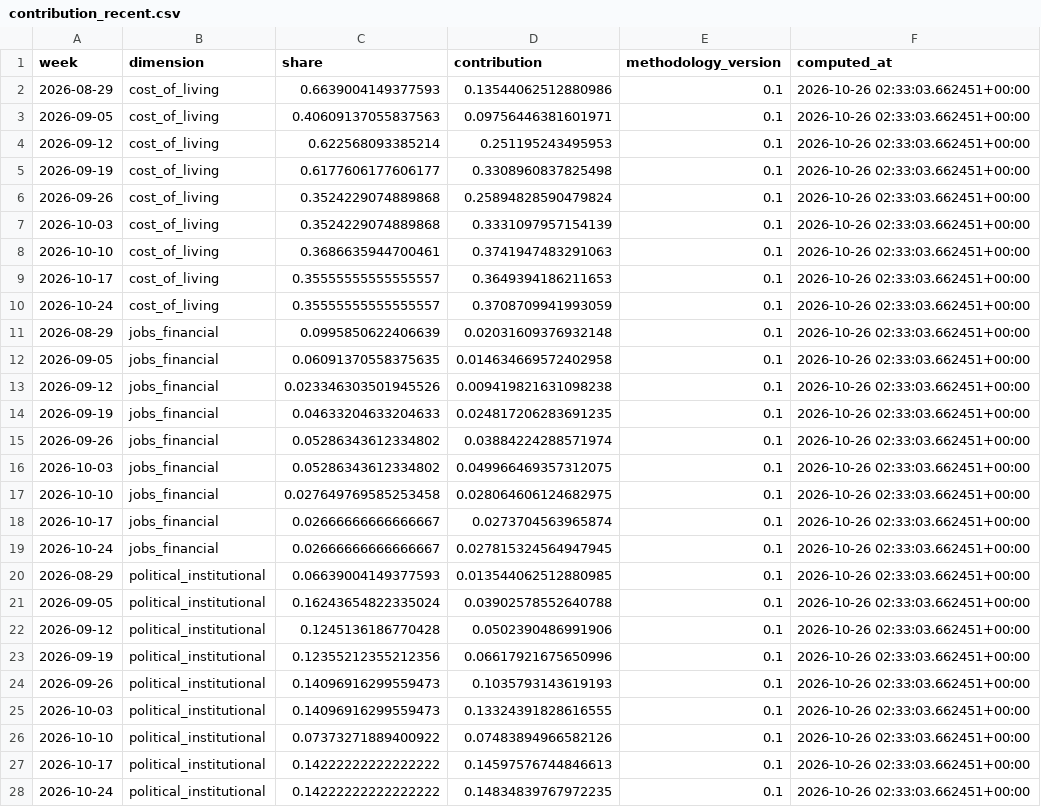
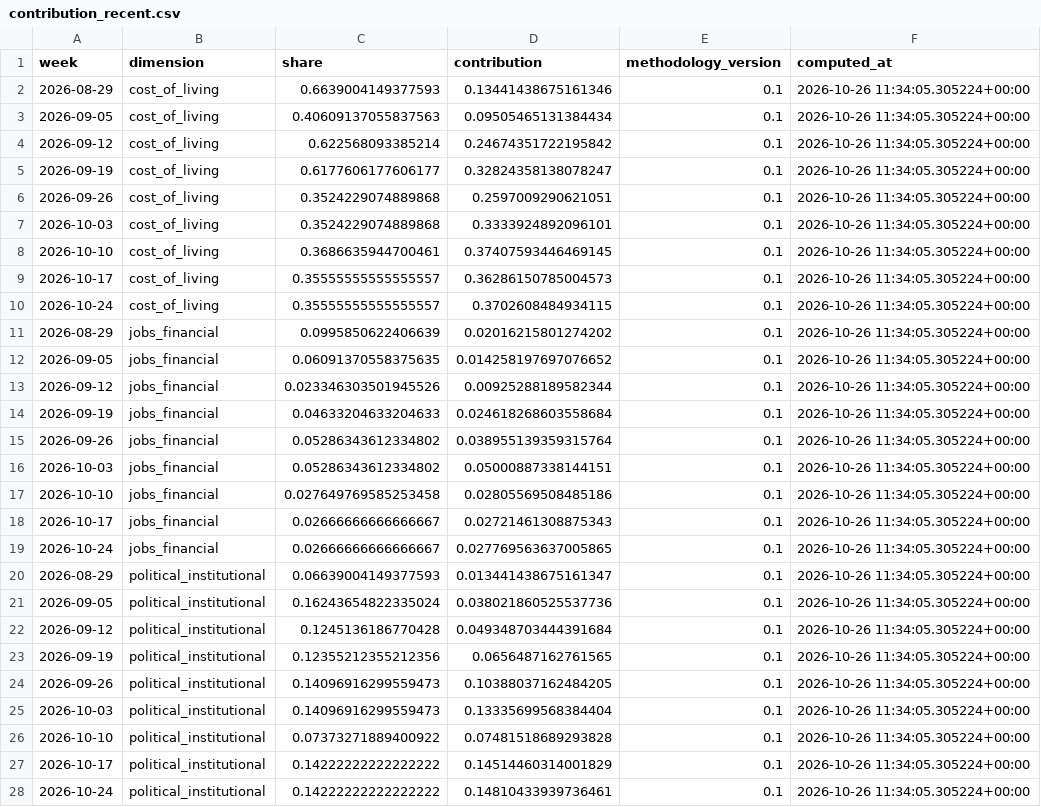
Before and after one commit to WBH-rbg/anxiety-index, a CSV file: output/contribution_recent.csv, drawn as a sheet; only a part is shown; the diff covers the shown part only.

```diff
--- a/output/contribution_recent.csv
+++ b/output/contribution_recent.csv
@@ -1,28 +1,28 @@
 week,dimension,share,contribution,methodology_version,computed_at
-2026-08-29,cost_of_living,0.6639004149377593,0.13544062512880986,0.1,2026-10-26 02:33:03.662451+00:00
-2026-09-05,cost_of_living,0.40609137055837563,0.09756446381601971,0.1,2026-10-26 02:33:03.662451+00:00
-2026-09-12,cost_of_living,0.622568093385214,0.251195243495953,0.1,2026-10-26 02:33:03.662451+00:00
-2026-09-19,cost_of_living,0.6177606177606177,0.3308960837825498,0.1,2026-10-26 02:33:03.662451+00:00
-2026-09-26,cost_of_living,0.3524229074889868,0.25894828590479824,0.1,2026-10-26 02:33:03.662451+00:00
-2026-10-03,cost_of_living,0.3524229074889868,0.3331097957154139,0.1,2026-10-26 02:33:03.662451+00:00
-2026-10-10,cost_of_living,0.3686635944700461,0.3741947483291063,0.1,2026-10-26 02:33:03.662451+00:00
-2026-10-17,cost_of_living,0.35555555555555557,0.3649394186211653,0.1,2026-10-26 02:33:03.662451+00:00
-2026-10-24,cost_of_living,0.35555555555555557,0.3708709941993059,0.1,2026-10-26 02:33:03.662451+00:00
-2026-08-29,jobs_financial,0.0995850622406639,0.02031609376932148,0.1,2026-10-26 02:33:03.662451+00:00
-2026-09-05,jobs_financial,0.06091370558375635,0.014634669572402958,0.1,2026-10-26 02:33:03.662451+00:00
-2026-09-12,jobs_financial,0.023346303501945526,0.009419821631098238,0.1,2026-10-26 02:33:03.662451+00:00
-2026-09-19,jobs_financial,0.04633204633204633,0.024817206283691235,0.1,2026-10-26 02:33:03.662451+00:00
-2026-09-26,jobs_financial,0.05286343612334802,0.03884224288571974,0.1,2026-10-26 02:33:03.662451+00:00
-2026-10-03,jobs_financial,0.05286343612334802,0.049966469357312075,0.1,2026-10-26 02:33:03.662451+00:00
-2026-10-10,jobs_financial,0.027649769585253458,0.028064606124682975,0.1,2026-10-26 02:33:03.662451+00:00
-2026-10-17,jobs_financial,0.02666666666666667,0.0273704563965874,0.1,2026-10-26 02:33:03.662451+00:00
-2026-10-24,jobs_financial,0.02666666666666667,0.027815324564947945,0.1,2026-10-26 02:33:03.662451+00:00
-2026-08-29,political_institutional,0.06639004149377593,0.013544062512880985,0.1,2026-10-26 02:33:03.662451+00:00
-2026-09-05,political_institutional,0.16243654822335024,0.03902578552640788,0.1,2026-10-26 02:33:03.662451+00:00
-2026-09-12,political_institutional,0.1245136186770428,0.0502390486991906,0.1,2026-10-26 02:33:03.662451+00:00
-2026-09-19,political_institutional,0.12355212355212356,0.06617921675650996,0.1,2026-10-26 02:33:03.662451+00:00
-2026-09-26,political_institutional,0.14096916299559473,0.1035793143619193,0.1,2026-10-26 02:33:03.662451+00:00
-2026-10-03,political_institutional,0.14096916299559473,0.13324391828616555,0.1,2026-10-26 02:33:03.662451+00:00
-2026-10-10,political_institutional,0.07373271889400922,0.07483894966582126,0.1,2026-10-26 02:33:03.662451+00:00
-2026-10-17,political_institutional,0.14222222222222222,0.14597576744846613,0.1,2026-10-26 02:33:03.662451+00:00
-2026-10-24,political_institutional,0.14222222222222222,0.14834839767972235,0.1,2026-10-26 02:33:03.662451+00:00
+2026-08-29,cost_of_living,0.6639004149377593,0.13441438675161346,0.1,2026-10-26 11:34:05.305224+00:00
+2026-09-05,cost_of_living,0.40609137055837563,0.09505465131384434,0.1,2026-10-26 11:34:05.305224+00:00
+2026-09-12,cost_of_living,0.622568093385214,0.24674351722195842,0.1,2026-10-26 11:34:05.305224+00:00
+2026-09-19,cost_of_living,0.6177606177606177,0.32824358138078247,0.1,2026-10-26 11:34:05.305224+00:00
+2026-09-26,cost_of_living,0.3524229074889868,0.2597009290621051,0.1,2026-10-26 11:34:05.305224+00:00
+2026-10-03,cost_of_living,0.3524229074889868,0.3333924892096101,0.1,2026-10-26 11:34:05.305224+00:00
+2026-10-10,cost_of_living,0.3686635944700461,0.37407593446469145,0.1,2026-10-26 11:34:05.305224+00:00
+2026-10-17,cost_of_living,0.35555555555555557,0.36286150785004573,0.1,2026-10-26 11:34:05.305224+00:00
+2026-10-24,cost_of_living,0.35555555555555557,0.3702608484934115,0.1,2026-10-26 11:34:05.305224+00:00
+2026-08-29,jobs_financial,0.0995850622406639,0.02016215801274202,0.1,2026-10-26 11:34:05.305224+00:00
+2026-09-05,jobs_financial,0.06091370558375635,0.014258197697076652,0.1,2026-10-26 11:34:05.305224+00:00
+2026-09-12,jobs_financial,0.023346303501945526,0.00925288189582344,0.1,2026-10-26 11:34:05.305224+00:00
+2026-09-19,jobs_financial,0.04633204633204633,0.024618268603558684,0.1,2026-10-26 11:34:05.305224+00:00
+2026-09-26,jobs_financial,0.05286343612334802,0.038955139359315764,0.1,2026-10-26 11:34:05.305224+00:00
+2026-10-03,jobs_financial,0.05286343612334802,0.05000887338144151,0.1,2026-10-26 11:34:05.305224+00:00
+2026-10-10,jobs_financial,0.027649769585253458,0.02805569508485186,0.1,2026-10-26 11:34:05.305224+00:00
+2026-10-17,jobs_financial,0.02666666666666667,0.02721461308875343,0.1,2026-10-26 11:34:05.305224+00:00
+2026-10-24,jobs_financial,0.02666666666666667,0.027769563637005865,0.1,2026-10-26 11:34:05.305224+00:00
+2026-08-29,political_institutional,0.06639004149377593,0.013441438675161347,0.1,2026-10-26 11:34:05.305224+00:00
+2026-09-05,political_institutional,0.16243654822335024,0.038021860525537736,0.1,2026-10-26 11:34:05.305224+00:00
+2026-09-12,political_institutional,0.1245136186770428,0.049348703444391684,0.1,2026-10-26 11:34:05.305224+00:00
+2026-09-19,political_institutional,0.12355212355212356,0.0656487162761565,0.1,2026-10-26 11:34:05.305224+00:00
+2026-09-26,political_institutional,0.14096916299559473,0.10388037162484205,0.1,2026-10-26 11:34:05.305224+00:00
+2026-10-03,political_institutional,0.14096916299559473,0.13335699568384404,0.1,2026-10-26 11:34:05.305224+00:00
+2026-10-10,political_institutional,0.07373271889400922,0.07481518689293828,0.1,2026-10-26 11:34:05.305224+00:00
+2026-10-17,political_institutional,0.14222222222222222,0.14514460314001829,0.1,2026-10-26 11:34:05.305224+00:00
+2026-10-24,political_institutional,0.14222222222222222,0.14810433939736461,0.1,2026-10-26 11:34:05.305224+00:00
```
Also changed, not shown: 54 edited cells elsewhere in this file, output/dimension_weekly.csv, output/forecast_backtest.csv, 27 other files.
